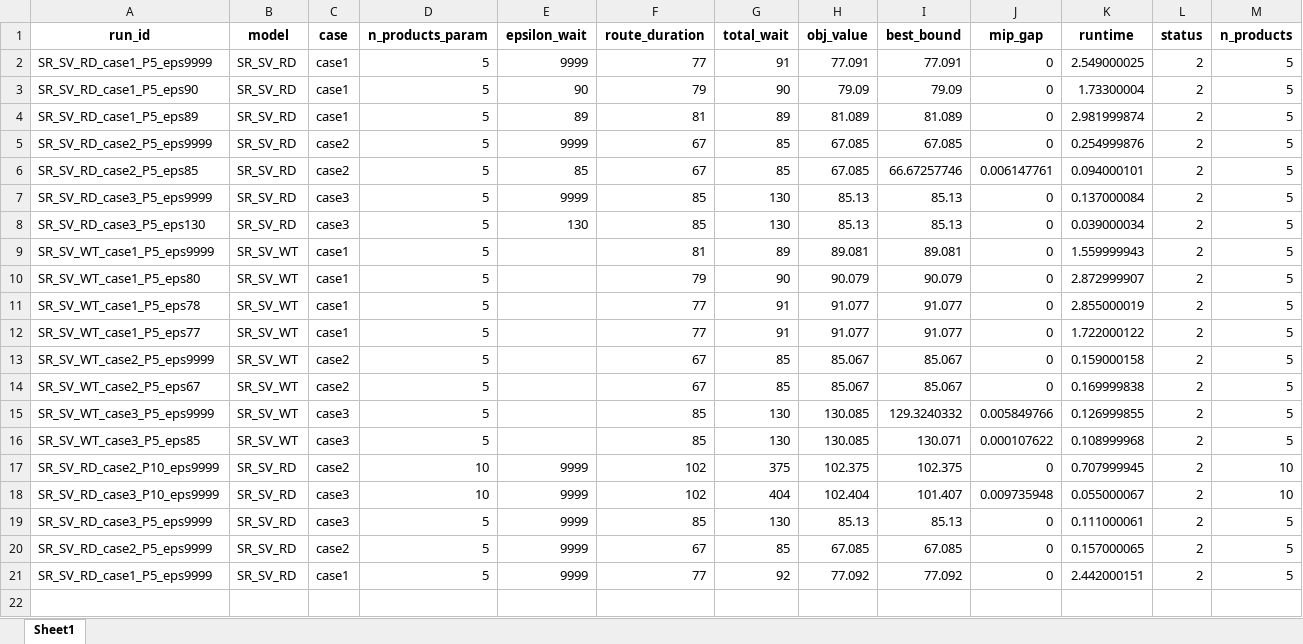
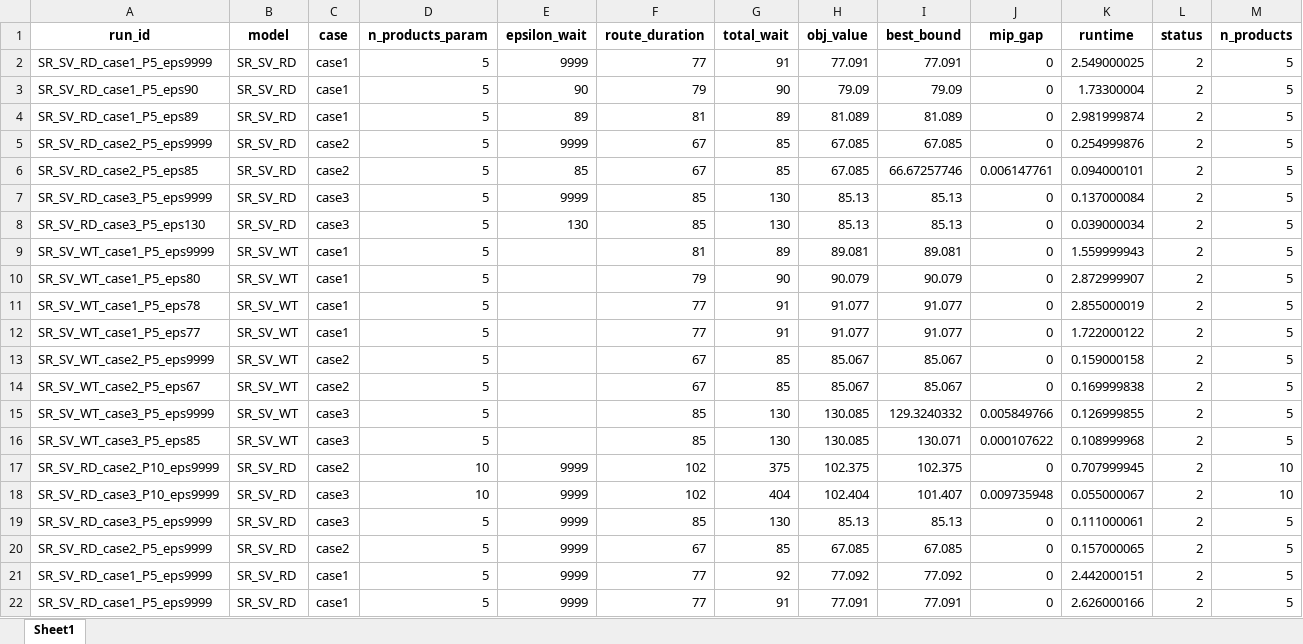
Before and after one commit to MuratSecmen/internal-logistics-model2, an Excel workbook: results/master_pareto.xlsx, sheet Sheet1, drawn as a sheet; only a part is shown; values as stored, in another font and other column widths than the file's, no borders; rows hold the shown columns only; the diff names each change by its address in the sheet, - before the commit and + after, or states it on an @@ line.

```diff
--- a/results/master_pareto.xlsx (sheet Sheet1)
+++ b/results/master_pareto.xlsx (sheet Sheet1)
+row 22: SR_SV_RD_case1_P5_eps9999 | SR_SV_RD | case1 | 5 | 9999 | 77 | 91 | 77.091 | 77.091 | 0 | 2.626000166 | 2 | 5
```
Also changed, not shown: 14 other files.
